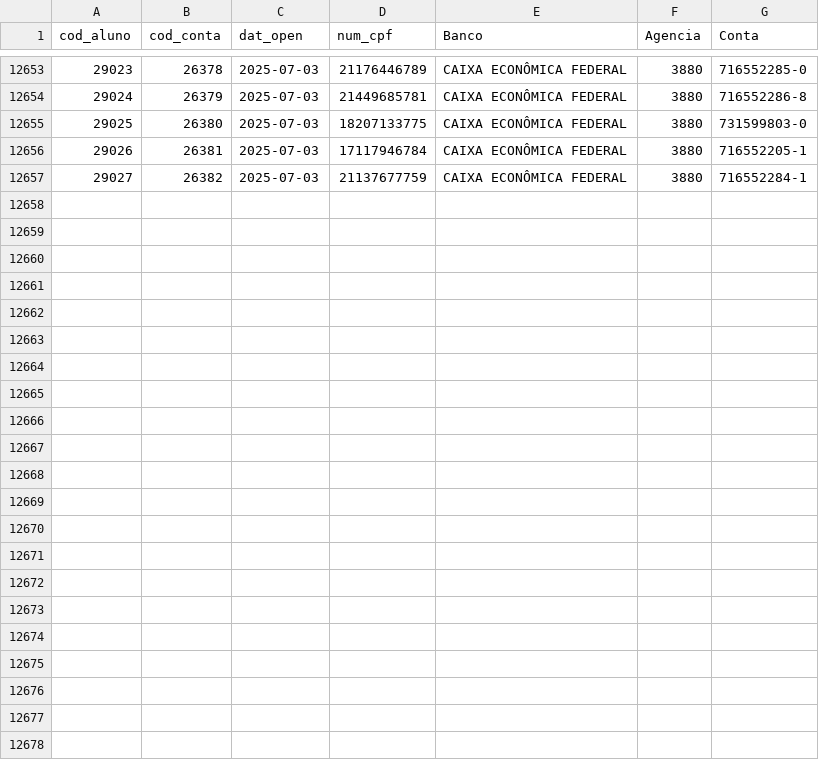
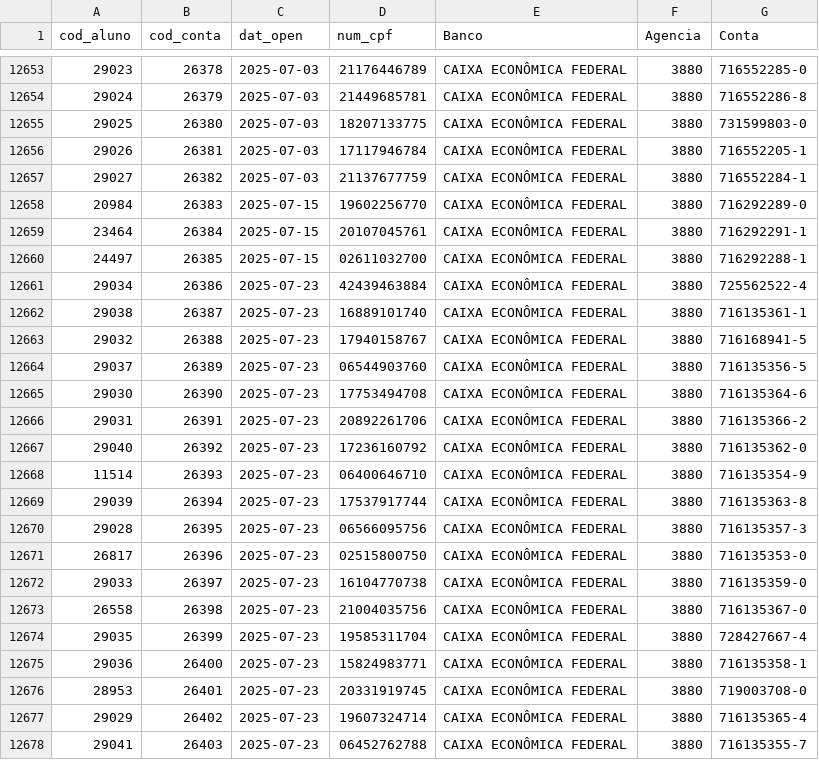
Before and after one commit to DesenvCaeta/DesenvCaeta, a CSV file: DF_CONTAS.csv, drawn as a sheet; only a part is shown, gaps mark what is left out.

```diff
--- a/DF_CONTAS.csv
+++ b/DF_CONTAS.csv
@@ -12657 +12657,22 @@ cod_aluno,cod_conta,dat_open,num_cpf,Banco,Agencia,Conta
 29027,26382,2025-07-03,21137677759,CAIXA ECONÔMICA FEDERAL,3880,716552284-1
+20984,26383,2025-07-15,19602256770,CAIXA ECONÔMICA FEDERAL,3880,716292289-0
+23464,26384,2025-07-15,20107045761,CAIXA ECONÔMICA FEDERAL,3880,716292291-1
+24497,26385,2025-07-15,02611032700,CAIXA ECONÔMICA FEDERAL,3880,716292288-1
+29034,26386,2025-07-23,42439463884,CAIXA ECONÔMICA FEDERAL,3880,725562522-4
+29038,26387,2025-07-23,16889101740,CAIXA ECONÔMICA FEDERAL,3880,716135361-1
+29032,26388,2025-07-23,17940158767,CAIXA ECONÔMICA FEDERAL,3880,716168941-5
+29037,26389,2025-07-23,06544903760,CAIXA ECONÔMICA FEDERAL,3880,716135356-5
+29030,26390,2025-07-23,17753494708,CAIXA ECONÔMICA FEDERAL,3880,716135364-6
+29031,26391,2025-07-23,20892261706,CAIXA ECONÔMICA FEDERAL,3880,716135366-2
+29040,26392,2025-07-23,17236160792,CAIXA ECONÔMICA FEDERAL,3880,716135362-0
+11514,26393,2025-07-23,06400646710,CAIXA ECONÔMICA FEDERAL,3880,716135354-9
+29039,26394,2025-07-23,17537917744,CAIXA ECONÔMICA FEDERAL,3880,716135363-8
+29028,26395,2025-07-23,06566095756,CAIXA ECONÔMICA FEDERAL,3880,716135357-3
+26817,26396,2025-07-23,02515800750,CAIXA ECONÔMICA FEDERAL,3880,716135353-0
+29033,26397,2025-07-23,16104770738,CAIXA ECONÔMICA FEDERAL,3880,716135359-0
+26558,26398,2025-07-23,21004035756,CAIXA ECONÔMICA FEDERAL,3880,716135367-0
+29035,26399,2025-07-23,19585311704,CAIXA ECONÔMICA FEDERAL,3880,728427667-4
+29036,26400,2025-07-23,15824983771,CAIXA ECONÔMICA FEDERAL,3880,716135358-1
+28953,26401,2025-07-23,20331919745,CAIXA ECONÔMICA FEDERAL,3880,719003708-0
+29029,26402,2025-07-23,19607324714,CAIXA ECONÔMICA FEDERAL,3880,716135365-4
+29041,26403,2025-07-23,06452762788,CAIXA ECONÔMICA FEDERAL,3880,716135355-7
```
Also changed, not shown: DF_ALUNOS.csv, DF_BENEFICIOSI.csv, 10 other files.
